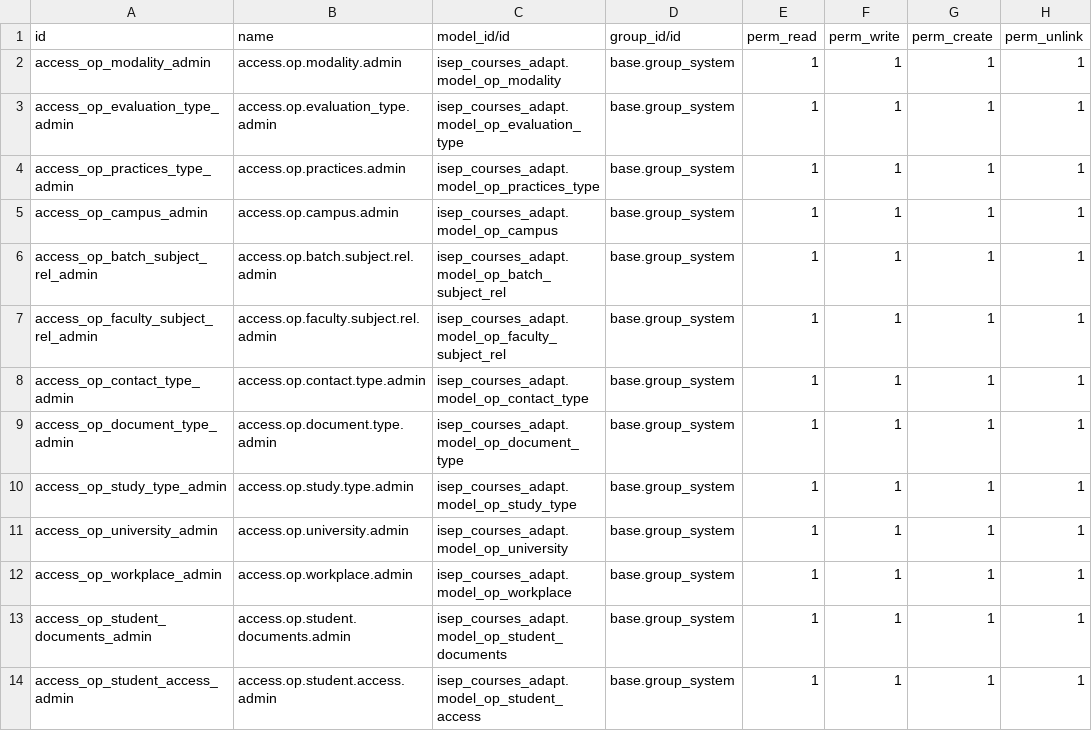
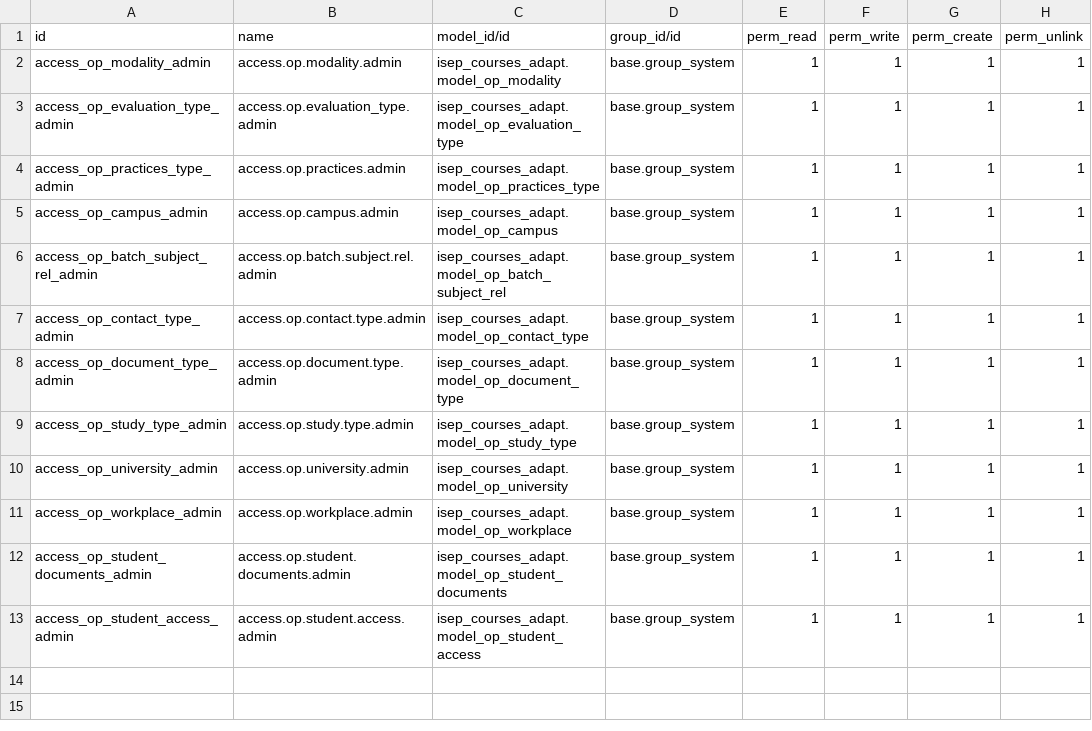
Before and after one commit to jhomson-isep/Python_test, a CSV file: isep_courses_adapt/security/ir.model.access.csv, drawn as a sheet.

Commit message:
[ADD] import faculties subjects relations

```diff
--- a/isep_courses_adapt/security/ir.model.access.csv
+++ b/isep_courses_adapt/security/ir.model.access.csv
@@ -6,3 +6,2 @@ access_op_campus_admin,access.op.campus.admin,isep_courses_adapt.model_op_campus
 access_op_batch_subject_rel_admin,access.op.batch.subject.rel.admin,isep_courses_adapt.model_op_batch_subject_rel,base.group_system,1,1,1,1
-access_op_faculty_subject_rel_admin,access.op.faculty.subject.rel.admin,isep_courses_adapt.model_op_faculty_subject_rel,base.group_system,1,1,1,1
 access_op_contact_type_admin,access.op.contact.type.admin,isep_courses_adapt.model_op_contact_type,base.group_system,1,1,1,1
```
Also changed, not shown: 8 other files.
